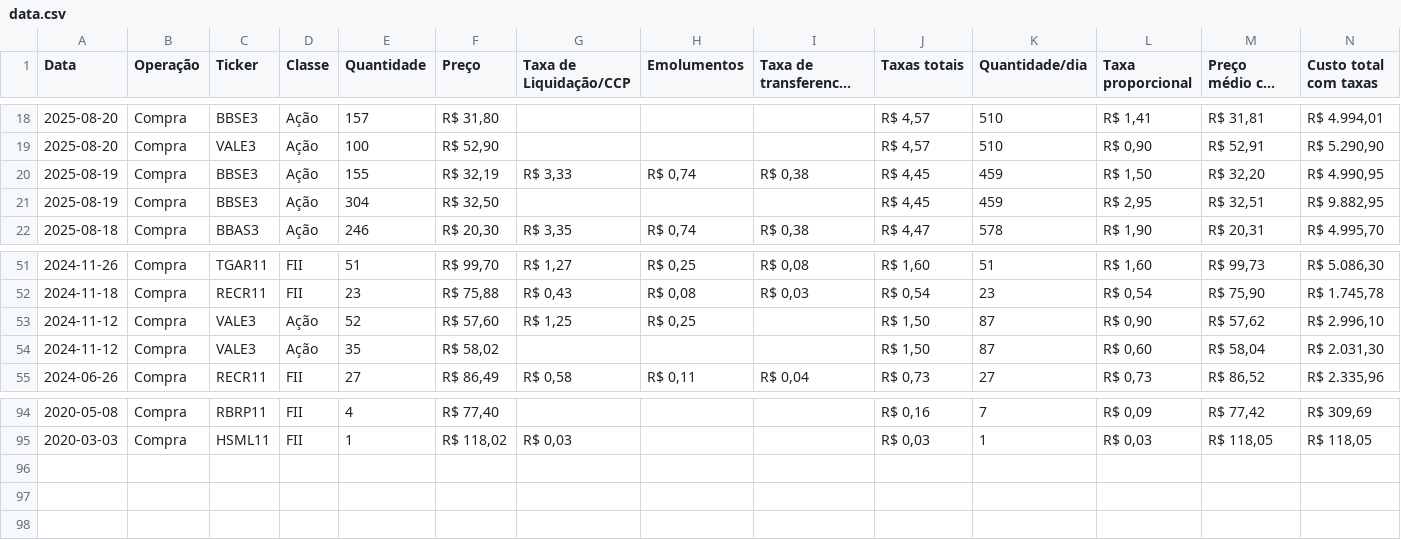
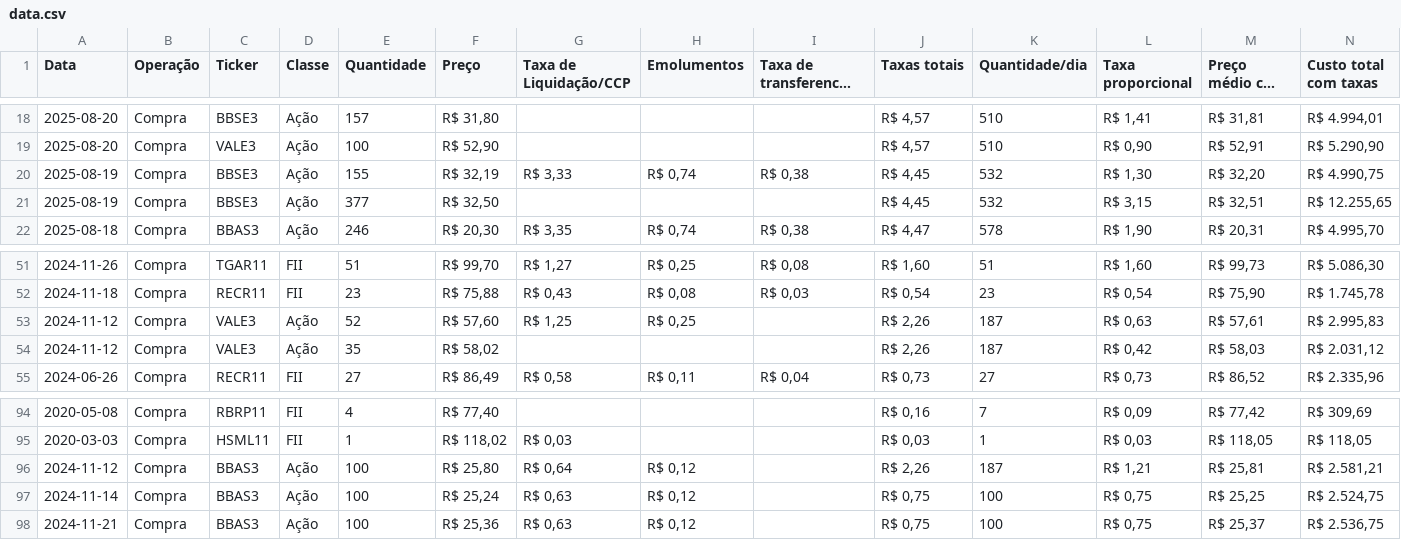
Before and after one commit to HenriqueCSilva/investment-dashboard, a CSV file: data.csv, drawn as a sheet; only a part is shown, gaps mark what is left out; long unchanged cells end in …; the diff names each change by its address in the sheet, - before the commit and + after, or states it on an @@ line.

Commit message:
Updated data.csv

```diff
--- a/data.csv
+++ b/data.csv
-K20:K21 (Quantidade/dia): 459
+K20:K21 (Quantidade/dia): 532
-L20 (Taxa proporcional): R$ 1,50
+L20 (Taxa proporcional): R$ 1,30
-N20 (Custo total com taxas): R$ 4.990,95
+N20 (Custo total com taxas): R$ 4.990,75
-E21 (Quantidade): 304
+E21 (Quantidade): 377
-L21 (Taxa proporcional): R$ 2,95
+L21 (Taxa proporcional): R$ 3,15
-N21 (Custo total com taxas): R$ 9.882,95
+N21 (Custo total com taxas): R$ 12.255,65
-J53:J54 (Taxas totais): R$ 1,50
+J53:J54 (Taxas totais): R$ 2,26
-K53:K54 (Quantidade/dia): 87
+K53:K54 (Quantidade/dia): 187
-L53 (Taxa proporcional): R$ 0,90
+L53 (Taxa proporcional): R$ 0,63
-M53 (Preço médio com taxas): R$ 57,62
+M53 (Preço médio com taxas): R$ 57,61
-N53 (Custo total com taxas): R$ 2.996,10
+N53 (Custo total com taxas): R$ 2.995,83
-L54 (Taxa proporcional): R$ 0,60
+L54 (Taxa proporcional): R$ 0,42
-M54 (Preço médio com taxas): R$ 58,04
+M54 (Preço médio com taxas): R$ 58,03
-N54 (Custo total com taxas): R$ 2.031,30
+N54 (Custo total com taxas): R$ 2.031,12
+row 96: 2024-11-12 | Compra | BBAS3 | Ação | 100 | R$ 25,80 | R$ 0,64 | R$ 0,12 |  | R$ 2,26 | 187 | R$ 1,21 | R$ 25,81 | R$ 2.581,21
+row 97: 2024-11-14 | Compra | BBAS3 | Ação | 100 | R$ 25,24 | R$ 0,63 | R$ 0,12 |  | R$ 0,75 | 100 | R$ 0,75 | R$ 25,25 | R$ 2.524,75
+row 98: 2024-11-21 | Compra | BBAS3 | Ação | 100 | R$ 25,36 | R$ 0,63 | R$ 0,12 |  | R$ 0,75 | 100 | R$ 0,75 | R$ 25,37 | R$ 2.536,75
```
Also changed, not shown: 1 other file.
